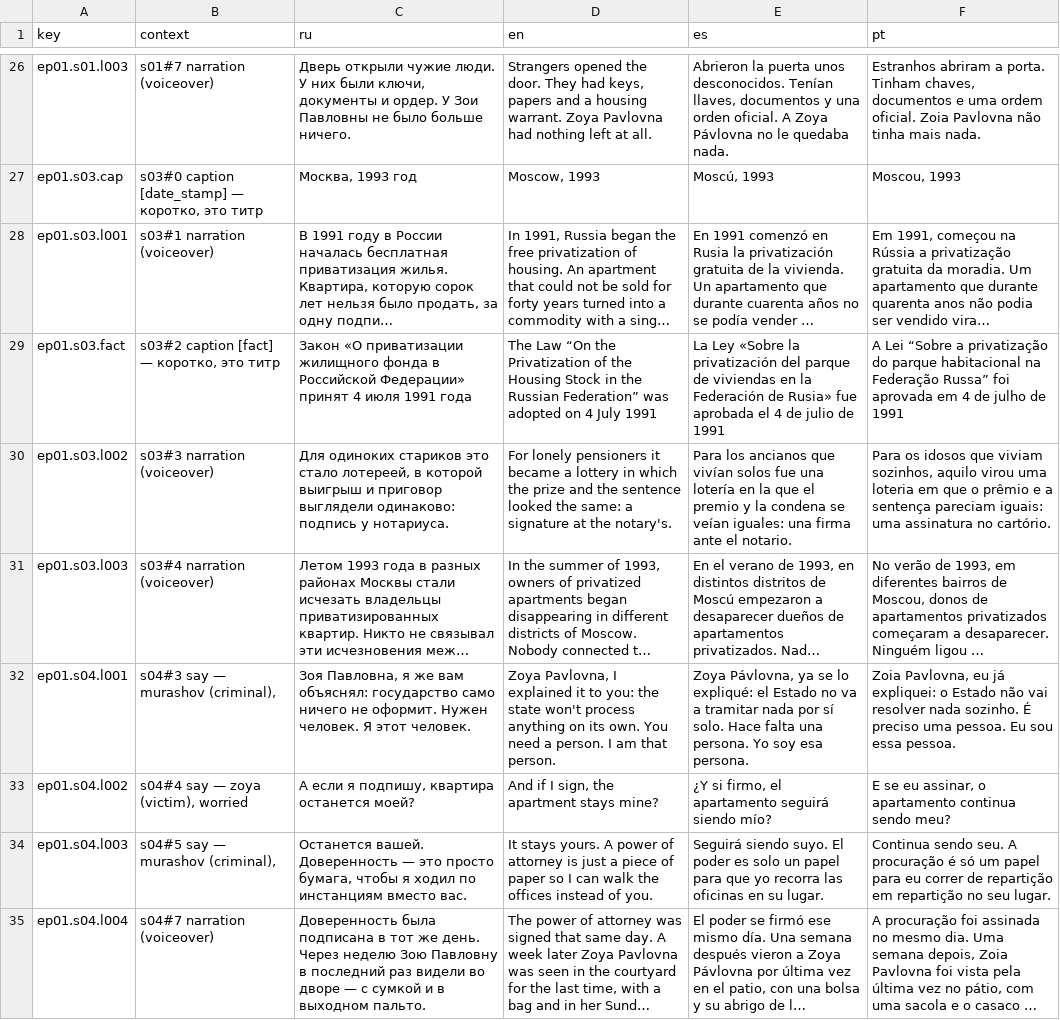
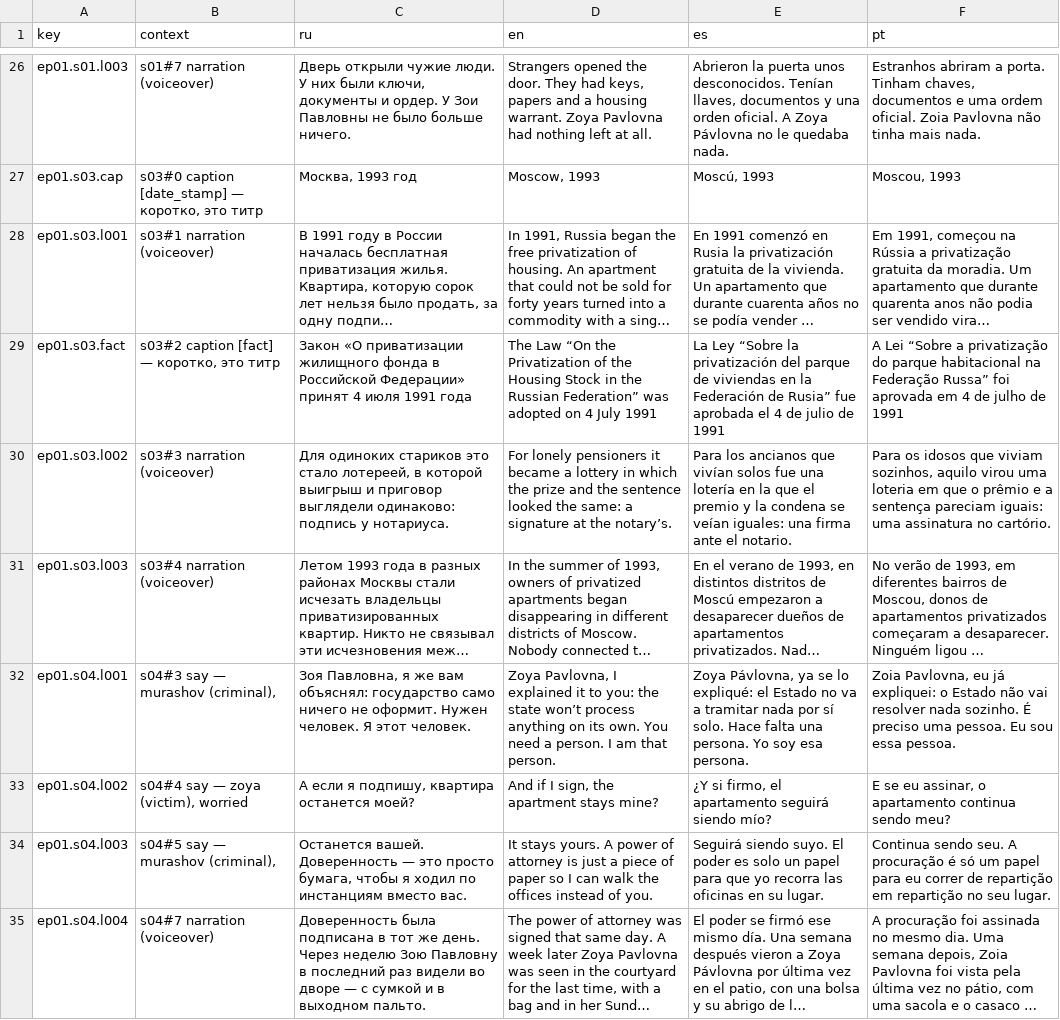
Before and after one commit to ikorzun/games, a CSV file: locales/_export/ep01_murylev.csv, drawn as a sheet; only a part is shown, gaps mark what is left out; long unchanged cells end in …; the diff covers the shown part only; the diff names each change by its address in the sheet, - before the commit and + after, or states it on an @@ line.

```diff
--- a/locales/_export/ep01_murylev.csv
+++ b/locales/_export/ep01_murylev.csv
-E29 (es): La Ley «Sobre la privatización del parque de viviendas en la Federación de Rusia» fue aprobada…
+E29 (es): La Ley “Sobre la privatización del parque de viviendas en la Federación de Rusia” fue aprobada…
-D30 (en): …at the notary's.
+D30 (en): …at the notary’s.
-D32 (en): …the state won't process anything…
+D32 (en): …the state won’t process anything…
```
Also changed, not shown: 33 edited cells elsewhere in this file, 10 other files.
